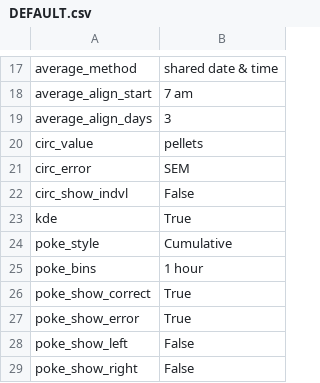
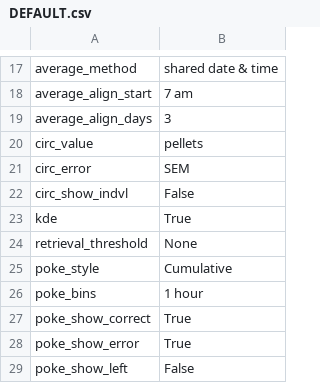
Before and after one commit to earnestt1234/FED3_Viz, a CSV file: FED3_Viz/settings/DEFAULT.csv, drawn as a sheet; only a part is shown, gaps mark what is left out; the shorter side is filled out with more unchanged rows.

```diff
--- a/FED3_Viz/settings/DEFAULT.csv
+++ b/FED3_Viz/settings/DEFAULT.csv
@@ -23,2 +23,3 @@ circ_show_indvl,False
 kde,True
+retrieval_threshold,None
 poke_style,Cumulative
```
Also changed, not shown: FED3_Viz/settings/LAST_USED.csv, 2 other files.
